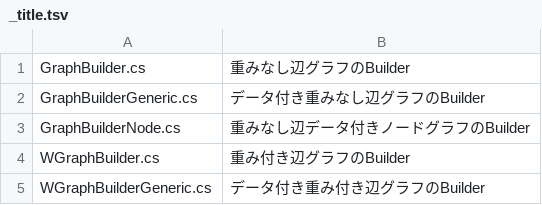
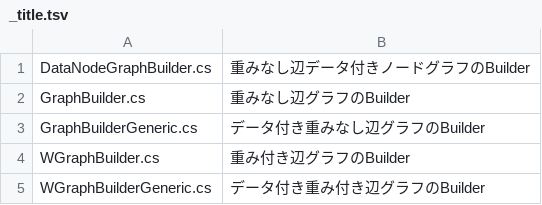
Before and after one commit to kzrnm/Kzrnm.Competitive, a TSV file: Library/Competitive.Library/Graph.Generic/Builders/_title.tsv, drawn as a sheet; removed rows and columns are numbered as before the commit, all else as after; the diff names each change by its address in the sheet, - before the commit and + after, or states it on an @@ line.

```diff
--- a/Library/Competitive.Library/Graph.Generic/Builders/_title.tsv
+++ b/Library/Competitive.Library/Graph.Generic/Builders/_title.tsv
+row 1: DataNodeGraphBuilder.cs | 重みなし辺データ付きノードグラフのBuilder
-row 3: GraphBuilderNode.cs | 重みなし辺データ付きノードグラフのBuilder
```
Also changed, not shown: 3 other files.
